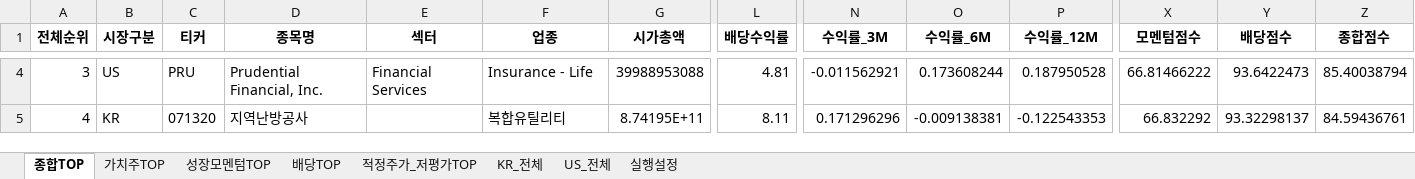
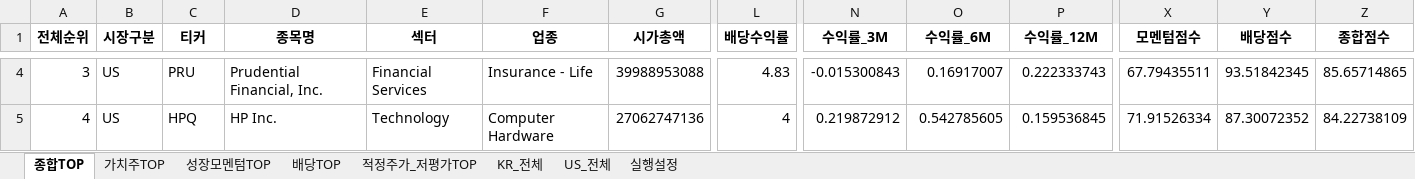
Before and after one commit to cskono1csm/stock-scanner, an Excel workbook: docs/reports/latest.xlsx, sheet 종합TOP, drawn as a sheet; only a part is shown, gaps mark what is left out; values as stored, in another font and other column widths than the file's, no borders; the diff covers the shown part only; the diff names each change by its address in the sheet, - before the commit and + after, or states it on an @@ line.

```diff
--- a/docs/reports/latest.xlsx (sheet 종합TOP)
+++ b/docs/reports/latest.xlsx (sheet 종합TOP)
-L4 (배당수익률): 4.81
+L4 (배당수익률): 4.83
-N4 (수익률_3M): -0.011562921
+N4 (수익률_3M): -0.015300843
-O4 (수익률_6M): 0.173608244
+O4 (수익률_6M): 0.16917007
-P4 (수익률_12M): 0.187950528
+P4 (수익률_12M): 0.222333743
-X4 (모멘텀점수): 66.81466222
+X4 (모멘텀점수): 67.79435511
-Y4 (배당점수): 93.6422473
+Y4 (배당점수): 93.51842345
-Z4 (종합점수): 85.40038794
+Z4 (종합점수): 85.65714865
-B5 (시장구분): KR
+B5 (시장구분): US
-C5 (티커): 071320
+C5 (티커): HPQ
-D5 (종목명): 지역난방공사
+D5 (종목명): HP Inc.
-E5 (섹터): (empty)
+E5 (섹터): Technology
-F5 (업종): 복합유틸리티
+F5 (업종): Computer Hardware
-G5 (시가총액): 8.74195E+11
+G5 (시가총액): 27062747136
-L5 (배당수익률): 8.11
+L5 (배당수익률): 4
-N5 (수익률_3M): 0.171296296
+N5 (수익률_3M): 0.219872912
-O5 (수익률_6M): -0.009138381
+O5 (수익률_6M): 0.542785605
-P5 (수익률_12M): -0.122543353
+P5 (수익률_12M): 0.159536845
-X5 (모멘텀점수): 66.832292
+X5 (모멘텀점수): 71.91526334
-Y5 (배당점수): 93.32298137
+Y5 (배당점수): 87.30072352
-Z5 (종합점수): 84.59436761
+Z5 (종합점수): 84.22738109
```
Also changed, not shown: 1899 edited cells elsewhere in this sheet, sheet KR_전체, sheet US_전체, sheet 적정주가_저평가TOP, sheet 배당TOP, sheet 성장모멘텀TOP, sheet 가치주TOP, 1 more sheet, 1 other file.
